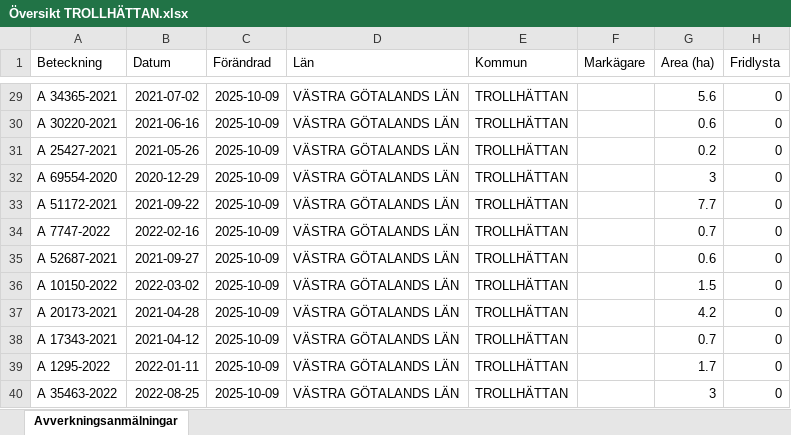
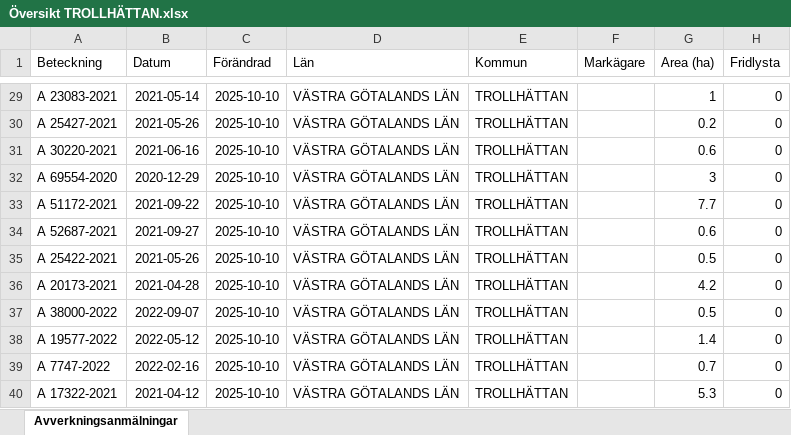
Before and after one commit to klasma/Logging_1488, an Excel workbook: Översikt TROLLHÄTTAN.xlsx, sheet Avverkningsanmälningar, drawn as a sheet; only a part is shown, gaps mark what is left out; values as stored, in another font and other column widths than the file's, no borders; the diff covers the shown part only; the diff names each change by its address in the sheet, - before the commit and + after, or states it on an @@ line.

```diff
--- a/Översikt TROLLHÄTTAN.xlsx (sheet Avverkningsanmälningar)
+++ b/Översikt TROLLHÄTTAN.xlsx (sheet Avverkningsanmälningar)
-A29 (Beteckning): A 34365-2021
+A29 (Beteckning): A 23083-2021
-B29 (Datum): 2021-07-02
+B29 (Datum): 2021-05-14
-C29:C40 (Förändrad): 2025-10-09
+C29:C40 (Förändrad): 2025-10-10
-G29 (Area (ha)): 5.6
+G29 (Area (ha)): 1
-A30 (Beteckning): A 30220-2021
+A30 (Beteckning): A 25427-2021
-B30 (Datum): 2021-06-16
+B30 (Datum): 2021-05-26
-G30 (Area (ha)): 0.6
+G30 (Area (ha)): 0.2
-A31 (Beteckning): A 25427-2021
+A31 (Beteckning): A 30220-2021
-B31 (Datum): 2021-05-26
+B31 (Datum): 2021-06-16
-G31 (Area (ha)): 0.2
+G31 (Area (ha)): 0.6
-A34 (Beteckning): A 7747-2022
+A34 (Beteckning): A 52687-2021
-B34 (Datum): 2022-02-16
+B34 (Datum): 2021-09-27
-G34 (Area (ha)): 0.7
+G34 (Area (ha)): 0.6
-A35 (Beteckning): A 52687-2021
+A35 (Beteckning): A 25422-2021
-B35 (Datum): 2021-09-27
+B35 (Datum): 2021-05-26
-G35 (Area (ha)): 0.6
+G35 (Area (ha)): 0.5
-A36 (Beteckning): A 10150-2022
+A36 (Beteckning): A 20173-2021
-B36 (Datum): 2022-03-02
+B36 (Datum): 2021-04-28
-G36 (Area (ha)): 1.5
+G36 (Area (ha)): 4.2
-A37 (Beteckning): A 20173-2021
+A37 (Beteckning): A 38000-2022
-B37 (Datum): 2021-04-28
+B37 (Datum): 2022-09-07
-G37 (Area (ha)): 4.2
+G37 (Area (ha)): 0.5
-A38 (Beteckning): A 17343-2021
+A38 (Beteckning): A 19577-2022
-B38 (Datum): 2021-04-12
+B38 (Datum): 2022-05-12
-G38 (Area (ha)): 0.7
+G38 (Area (ha)): 1.4
-A39 (Beteckning): A 1295-2022
+A39 (Beteckning): A 7747-2022
-B39 (Datum): 2022-01-11
+B39 (Datum): 2022-02-16
-G39 (Area (ha)): 1.7
+G39 (Area (ha)): 0.7
-A40 (Beteckning): A 35463-2022
+A40 (Beteckning): A 17322-2021
-B40 (Datum): 2022-08-25
+B40 (Datum): 2021-04-12
-G40 (Area (ha)): 3
+G40 (Area (ha)): 5.3
```
Also changed, not shown: 960 edited cells elsewhere in this sheet, artfynd/A 13597-2021 artfynd.xlsx, artfynd/A 18264-2022 artfynd.xlsx, 20 other files.
